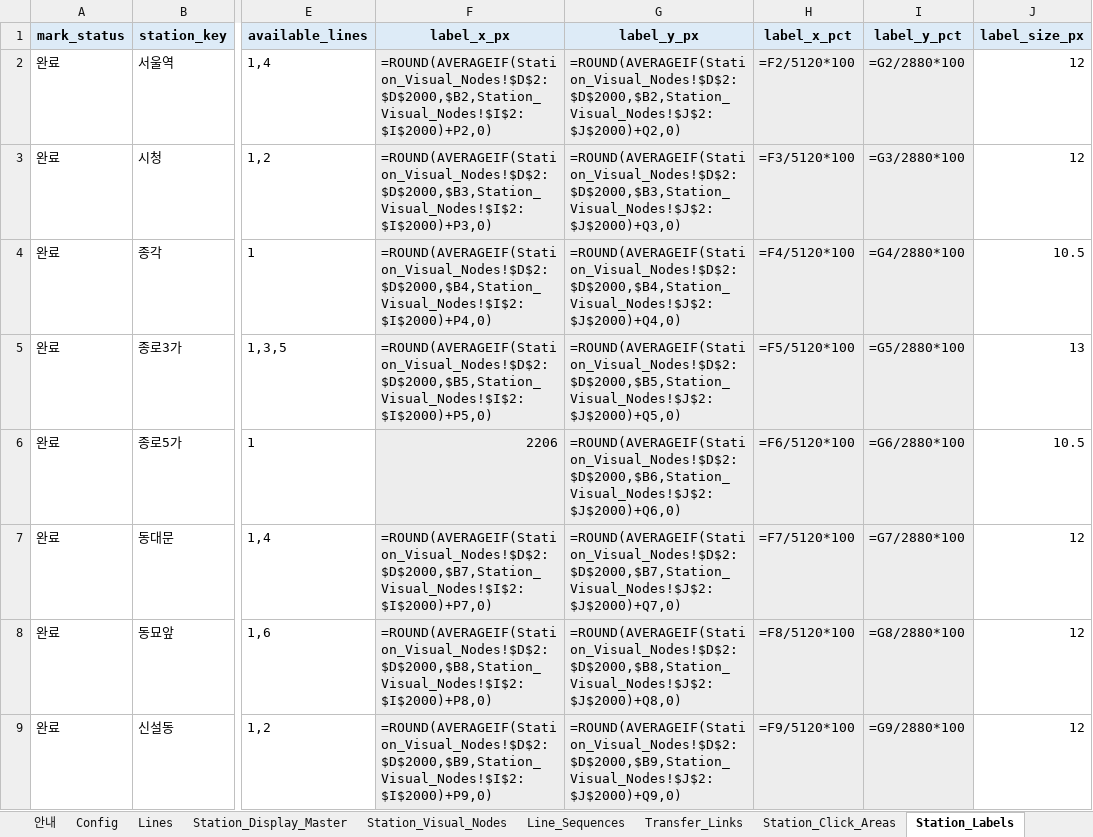
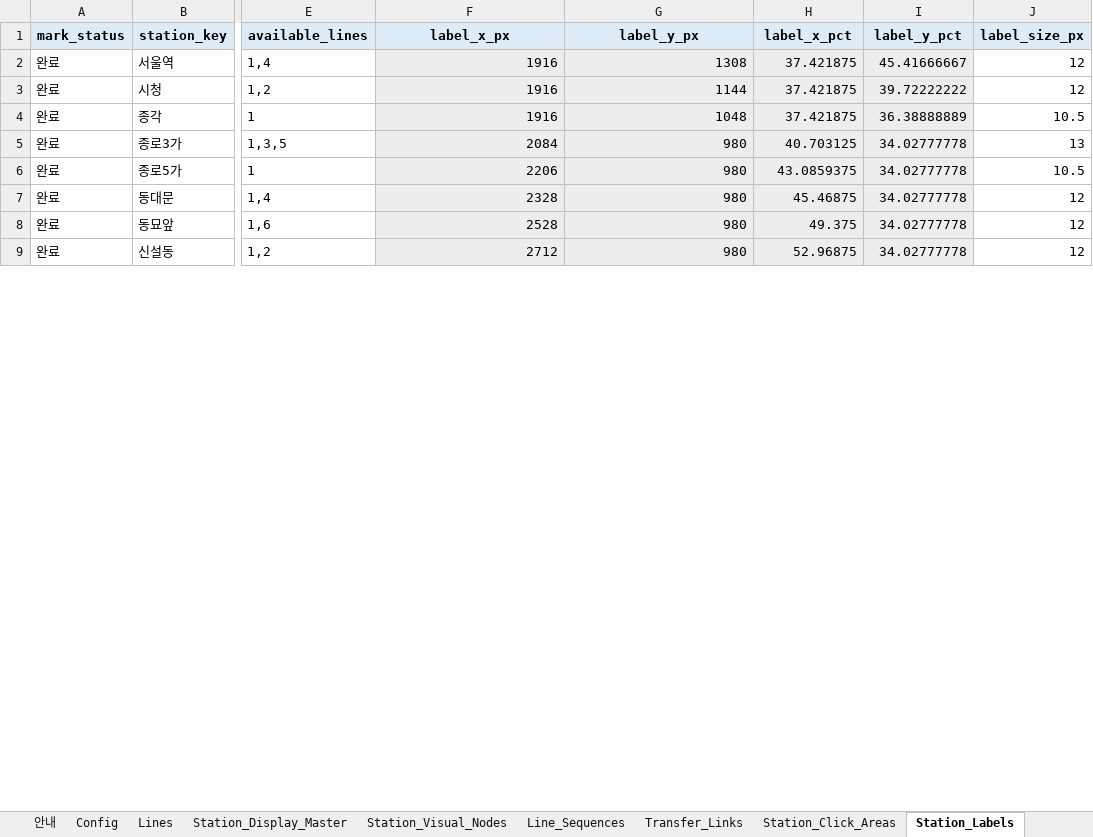
Before and after one commit to FlightChamp/yeoyuro-seoul, an Excel workbook: data/master/yeoyuro_seoul_vector_map_coordinate_workbook.xlsx, sheet Station_Labels, drawn as a sheet; only a part is shown, gaps mark what is left out; values as stored, in another font and other column widths than the file's, no borders; formulas without a stored value are shown as written; the diff covers the shown part only; the diff names each change by its address in the sheet, - before the commit and + after, or states it on an @@ line.

```diff
--- a/data/master/yeoyuro_seoul_vector_map_coordinate_workbook.xlsx (sheet Station_Labels)
+++ b/data/master/yeoyuro_seoul_vector_map_coordinate_workbook.xlsx (sheet Station_Labels)
-F2 (label_x_px): =ROUND(AVERAGEIF(Station_Visual_Nodes!$D$2:$D$2000,$B2,Station_Visual_Nodes!$I$2:$I$2000)+P2,0)
+F2 (label_x_px): 1916
-G2 (label_y_px): =ROUND(AVERAGEIF(Station_Visual_Nodes!$D$2:$D$2000,$B2,Station_Visual_Nodes!$J$2:$J$2000)+Q2,0)
+G2 (label_y_px): 1308
-H2 (label_x_pct): =F2/5120*100
+H2 (label_x_pct): 37.421875
-I2 (label_y_pct): =G2/2880*100
+I2 (label_y_pct): 45.41666667
-F3 (label_x_px): =ROUND(AVERAGEIF(Station_Visual_Nodes!$D$2:$D$2000,$B3,Station_Visual_Nodes!$I$2:$I$2000)+P3,0)
+F3 (label_x_px): 1916
-G3 (label_y_px): =ROUND(AVERAGEIF(Station_Visual_Nodes!$D$2:$D$2000,$B3,Station_Visual_Nodes!$J$2:$J$2000)+Q3,0)
+G3 (label_y_px): 1144
-H3 (label_x_pct): =F3/5120*100
+H3 (label_x_pct): 37.421875
-I3 (label_y_pct): =G3/2880*100
+I3 (label_y_pct): 39.72222222
-F4 (label_x_px): =ROUND(AVERAGEIF(Station_Visual_Nodes!$D$2:$D$2000,$B4,Station_Visual_Nodes!$I$2:$I$2000)+P4,0)
+F4 (label_x_px): 1916
-G4 (label_y_px): =ROUND(AVERAGEIF(Station_Visual_Nodes!$D$2:$D$2000,$B4,Station_Visual_Nodes!$J$2:$J$2000)+Q4,0)
+G4 (label_y_px): 1048
-H4 (label_x_pct): =F4/5120*100
+H4 (label_x_pct): 37.421875
-I4 (label_y_pct): =G4/2880*100
+I4 (label_y_pct): 36.38888889
-F5 (label_x_px): =ROUND(AVERAGEIF(Station_Visual_Nodes!$D$2:$D$2000,$B5,Station_Visual_Nodes!$I$2:$I$2000)+P5,0)
+F5 (label_x_px): 2084
-G5 (label_y_px): =ROUND(AVERAGEIF(Station_Visual_Nodes!$D$2:$D$2000,$B5,Station_Visual_Nodes!$J$2:$J$2000)+Q5,0)
+G5 (label_y_px): 980
-H5 (label_x_pct): =F5/5120*100
+H5 (label_x_pct): 40.703125
-I5 (label_y_pct): =G5/2880*100
+I5 (label_y_pct): 34.02777778
-G6 (label_y_px): =ROUND(AVERAGEIF(Station_Visual_Nodes!$D$2:$D$2000,$B6,Station_Visual_Nodes!$J$2:$J$2000)+Q6,0)
+G6 (label_y_px): 980
-H6 (label_x_pct): =F6/5120*100
+H6 (label_x_pct): 43.0859375
-I6 (label_y_pct): =G6/2880*100
+I6 (label_y_pct): 34.02777778
-F7 (label_x_px): =ROUND(AVERAGEIF(Station_Visual_Nodes!$D$2:$D$2000,$B7,Station_Visual_Nodes!$I$2:$I$2000)+P7,0)
+F7 (label_x_px): 2328
-G7 (label_y_px): =ROUND(AVERAGEIF(Station_Visual_Nodes!$D$2:$D$2000,$B7,Station_Visual_Nodes!$J$2:$J$2000)+Q7,0)
+G7 (label_y_px): 980
-H7 (label_x_pct): =F7/5120*100
+H7 (label_x_pct): 45.46875
-I7 (label_y_pct): =G7/2880*100
+I7 (label_y_pct): 34.02777778
-F8 (label_x_px): =ROUND(AVERAGEIF(Station_Visual_Nodes!$D$2:$D$2000,$B8,Station_Visual_Nodes!$I$2:$I$2000)+P8,0)
+F8 (label_x_px): 2528
-G8 (label_y_px): =ROUND(AVERAGEIF(Station_Visual_Nodes!$D$2:$D$2000,$B8,Station_Visual_Nodes!$J$2:$J$2000)+Q8,0)
+G8 (label_y_px): 980
-H8 (label_x_pct): =F8/5120*100
+H8 (label_x_pct): 49.375
-I8 (label_y_pct): =G8/2880*100
+I8 (label_y_pct): 34.02777778
-F9 (label_x_px): =ROUND(AVERAGEIF(Station_Visual_Nodes!$D$2:$D$2000,$B9,Station_Visual_Nodes!$I$2:$I$2000)+P9,0)
+F9 (label_x_px): 2712
-G9 (label_y_px): =ROUND(AVERAGEIF(Station_Visual_Nodes!$D$2:$D$2000,$B9,Station_Visual_Nodes!$J$2:$J$2000)+Q9,0)
+G9 (label_y_px): 980
-H9 (label_x_pct): =F9/5120*100
+H9 (label_x_pct): 52.96875
-I9 (label_y_pct): =G9/2880*100
+I9 (label_y_pct): 34.02777778
```
Also changed, not shown: 1035 edited cells elsewhere in this sheet, sheet Station_Click_Areas, sheet Station_Visual_Nodes, 4 other files.
